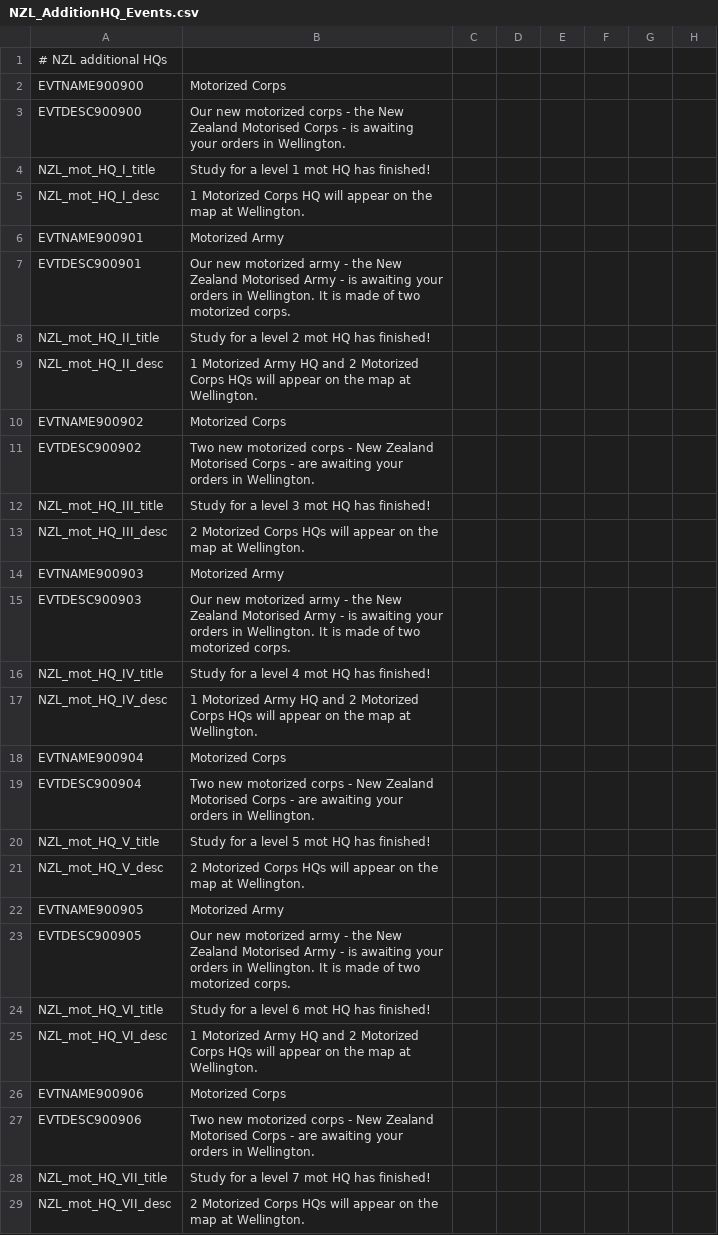
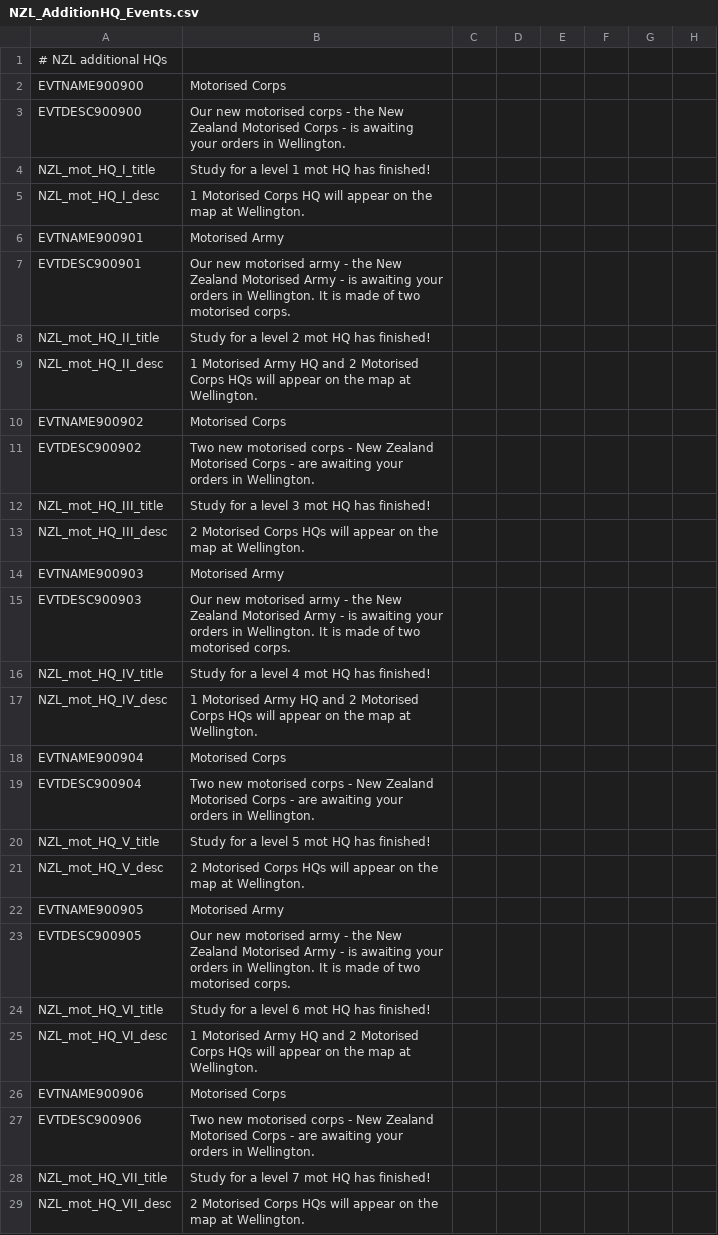
Before and after one commit to oumajgad/BlackICE, a CSV file: localisation/NZL_AdditionHQ_Events.csv, drawn as a sheet; only a part is shown; the diff covers the shown part only; the diff names each change by its address in the sheet, - before the commit and + after, or states it on an @@ line.

```diff
--- a/localisation/NZL_AdditionHQ_Events.csv
+++ b/localisation/NZL_AdditionHQ_Events.csv
-B2: Motorized Corps
+B2: Motorised Corps
-B3: Our new motorized corps -…
+B3: Our new motorised corps -…
-B5: 1 Motorized Corps HQ…
+B5: 1 Motorised Corps HQ…
-B6: Motorized Army
+B6: Motorised Army
-B7: Our new motorized army - the New Zealand Motorised Army - is awaiting your orders in Wellington. It is made of two motorized corps.
+B7: Our new motorised army - the New Zealand Motorised Army - is awaiting your orders in Wellington. It is made of two motorised corps.
-B9: 1 Motorized Army HQ and 2 Motorized Corps HQs…
+B9: 1 Motorised Army HQ and 2 Motorised Corps HQs…
-B10: Motorized Corps
+B10: Motorised Corps
-B11: Two new motorized corps -…
+B11: Two new motorised corps -…
-B13: 2 Motorized Corps HQs…
+B13: 2 Motorised Corps HQs…
-B14: Motorized Army
+B14: Motorised Army
-B15: Our new motorized army - the New Zealand Motorised Army - is awaiting your orders in Wellington. It is made of two motorized corps.
+B15: Our new motorised army - the New Zealand Motorised Army - is awaiting your orders in Wellington. It is made of two motorised corps.
-B17: 1 Motorized Army HQ and 2 Motorized Corps HQs…
+B17: 1 Motorised Army HQ and 2 Motorised Corps HQs…
-B18: Motorized Corps
+B18: Motorised Corps
-B19: Two new motorized corps -…
+B19: Two new motorised corps -…
-B21: 2 Motorized Corps HQs…
+B21: 2 Motorised Corps HQs…
-B22: Motorized Army
+B22: Motorised Army
-B23: Our new motorized army - the New Zealand Motorised Army - is awaiting your orders in Wellington. It is made of two motorized corps.
+B23: Our new motorised army - the New Zealand Motorised Army - is awaiting your orders in Wellington. It is made of two motorised corps.
-B25: 1 Motorized Army HQ and 2 Motorized Corps HQs…
+B25: 1 Motorised Army HQ and 2 Motorised Corps HQs…
-B26: Motorized Corps
+B26: Motorised Corps
-B27: Two new motorized corps -…
+B27: Two new motorised corps -…
-B29: 2 Motorized Corps HQs…
+B29: 2 Motorised Corps HQs…
```
Also changed, not shown: 69 edited cells elsewhere in this file, localisation/AST_AdditionHQ_Events.csv, localisation/CAN_AdditionHQ_Events.csv, 10 other files.
